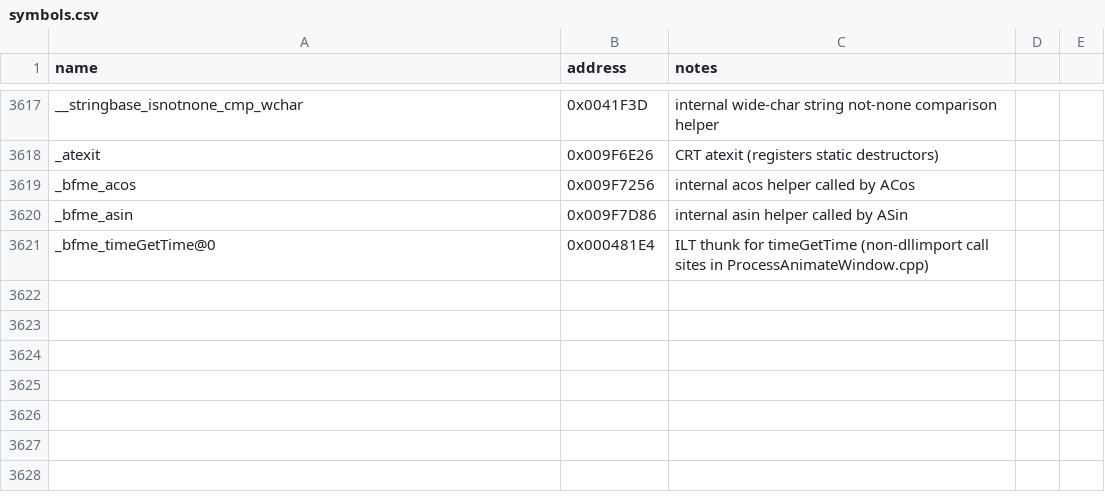
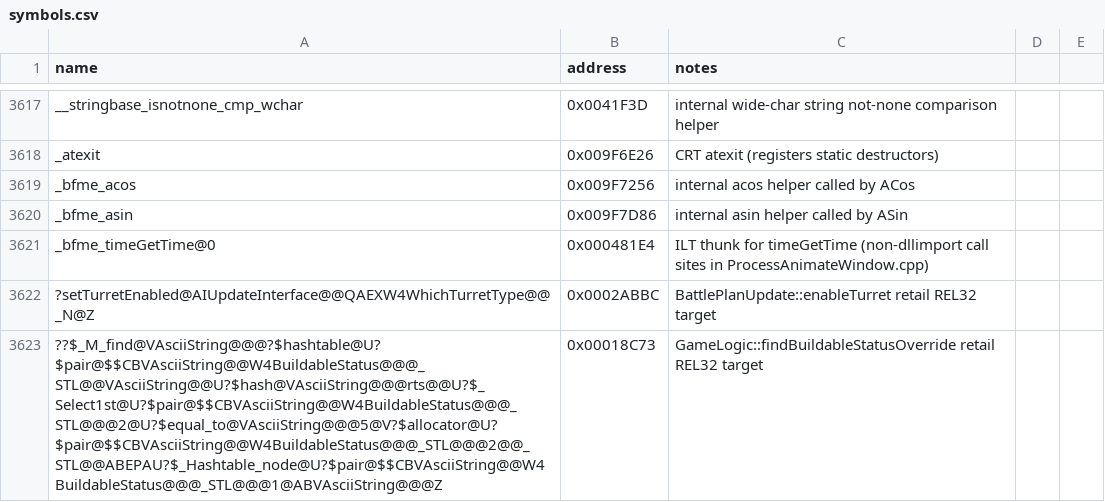
Before and after one commit to Doble-K/Open-BFME-1, a CSV file: reverse/symbols.csv, drawn as a sheet; only a part is shown, gaps mark what is left out; the diff names each change by its address in the sheet, - before the commit and + after, or states it on an @@ line.

Commit message:
Luna Open-BFME4 convert buildable status lookup

```diff
--- a/reverse/symbols.csv
+++ b/reverse/symbols.csv
+row 3622: ?setTurretEnabled@AIUpdateInterface@@QAEXW4WhichTurretType@@_N@Z | 0x0002ABBC | BattlePlanUpdate::enableTurret retail REL32 target
+row 3623: ??$_M_find@VAsciiString@@@?$hashtable@U?$pair@$$CBVAsciiString@@W4BuildableStatus@@@_STL@@VAsciiString@@U?$hash@VAsciiString@@@rts@@U?$_Select1st@U?$pair@$$CBVAsciiString@@W4BuildableStatus@@@_STL@@@2@U?$equal_to@VAsciiString@@@5@V?$allocator@U?$pair@$$CBVAsciiString@@W4BuildableStatus@@@_STL@@@2@@_STL@@ABEPAU?$_Hashtable_node@U?$pair@$$CBVAsciiString@@W4BuildableStatus@@@_STL@@@1@ABVAsciiString@@@Z | 0x00018C73 | GameLogic::findBuildableStatusOverride retail REL32 target
```
Also changed, not shown: 3 other files.
